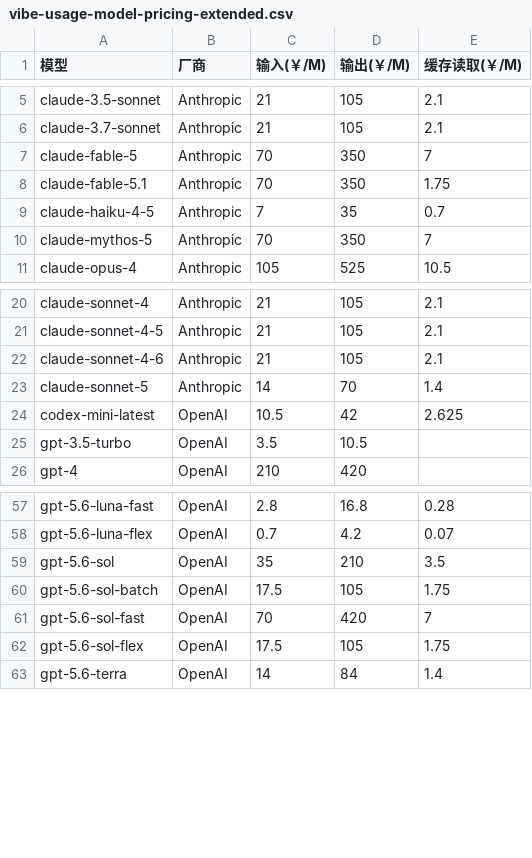
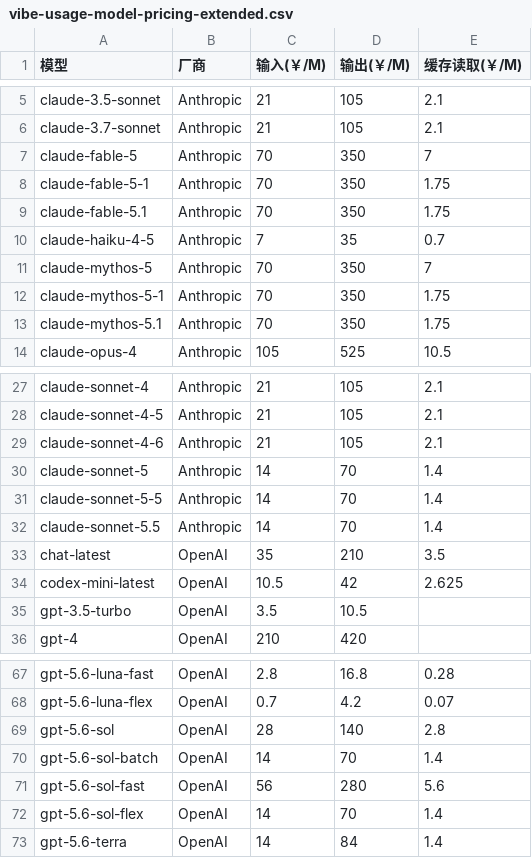
Before and after one commit to skkjkk/dsh-usage-dashboard, a CSV file: pricing/vibe-usage-model-pricing-extended.csv, drawn as a sheet; only a part is shown, gaps mark what is left out; the diff covers the shown part only.

Commit message:
feat: 补录 Claude/GPT/MiMo 新发布型号并修正过期价（0.3.14）

```diff
--- a/pricing/vibe-usage-model-pricing-extended.csv
+++ b/pricing/vibe-usage-model-pricing-extended.csv
@@ -7,2 +7,3 @@ claude-3.7-sonnet,Anthropic,21,105,2.1
 claude-fable-5,Anthropic,70,350,7
+claude-fable-5-1,Anthropic,70,350,1.75
 claude-fable-5.1,Anthropic,70,350,1.75
@@ -10,2 +11,4 @@ claude-haiku-4-5,Anthropic,7,35,0.7
 claude-mythos-5,Anthropic,70,350,7
+claude-mythos-5-1,Anthropic,70,350,1.75
+claude-mythos-5.1,Anthropic,70,350,1.75
 claude-opus-4,Anthropic,105,525,10.5
@@ -23,2 +30,5 @@ claude-sonnet-4-6,Anthropic,21,105,2.1
 claude-sonnet-5,Anthropic,14,70,1.4
+claude-sonnet-5-5,Anthropic,14,70,1.4
+claude-sonnet-5.5,Anthropic,14,70,1.4
+chat-latest,OpenAI,35,210,3.5
 codex-mini-latest,OpenAI,10.5,42,2.625
@@ -58,6 +68,6 @@ gpt-5.6-luna-fast,OpenAI,2.8,16.8,0.28
 gpt-5.6-luna-flex,OpenAI,0.7,4.2,0.07
-gpt-5.6-sol,OpenAI,35,210,3.5
-gpt-5.6-sol-batch,OpenAI,17.5,105,1.75
-gpt-5.6-sol-fast,OpenAI,70,420,7
-gpt-5.6-sol-flex,OpenAI,17.5,105,1.75
+gpt-5.6-sol,OpenAI,28,140,2.8
+gpt-5.6-sol-batch,OpenAI,14,70,1.4
+gpt-5.6-sol-fast,OpenAI,56,280,5.6
+gpt-5.6-sol-flex,OpenAI,14,70,1.4
 gpt-5.6-terra,OpenAI,14,84,1.4
```
Also changed, not shown: 21 added rows elsewhere in this file, 9 other files.
